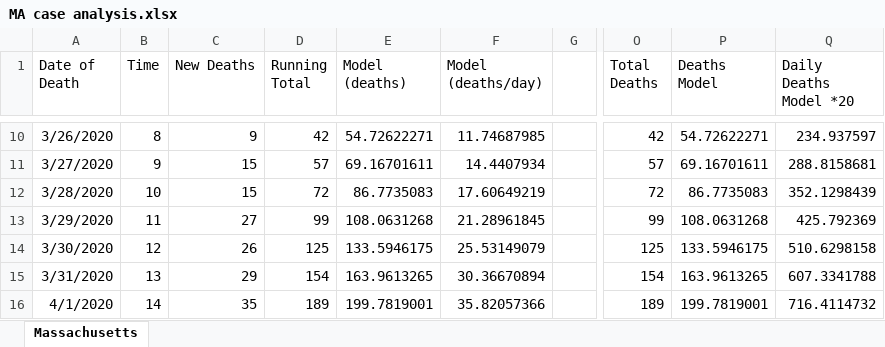
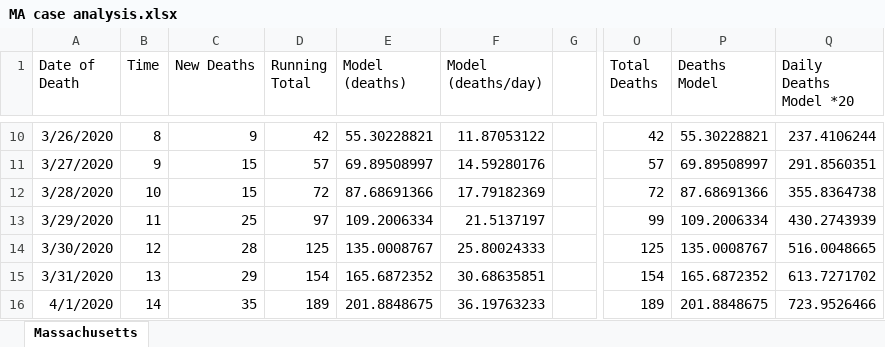
Before and after one commit to AthanasiusOfAlex/MA-Covid-project, an Excel workbook: MA case analysis.xlsx, sheet Massachusetts, drawn as a sheet; only a part is shown, gaps mark what is left out; values as stored, in another font and other column widths than the file's, no borders; charts and pictures and table styles not drawn; the diff covers the shown part only; the diff names each change by its address in the sheet, - before the commit and + after, or states it on an @@ line.

```diff
--- a/MA case analysis.xlsx (sheet Massachusetts)
+++ b/MA case analysis.xlsx (sheet Massachusetts)
-E10 (Model (deaths)): 54.72622271
+E10 (Model (deaths)): 55.30228821
-F10 (Model (deaths/day)): 11.74687985
+F10 (Model (deaths/day)): 11.87053122
-P10 (Deaths Model): 54.72622271
+P10 (Deaths Model): 55.30228821
-Q10 (Daily Deaths Model *20): 234.937597
+Q10 (Daily Deaths Model *20): 237.4106244
-E11 (Model (deaths)): 69.16701611
+E11 (Model (deaths)): 69.89508997
-F11 (Model (deaths/day)): 14.4407934
+F11 (Model (deaths/day)): 14.59280176
-P11 (Deaths Model): 69.16701611
+P11 (Deaths Model): 69.89508997
-Q11 (Daily Deaths Model *20): 288.8158681
+Q11 (Daily Deaths Model *20): 291.8560351
-E12 (Model (deaths)): 86.7735083
+E12 (Model (deaths)): 87.68691366
-F12 (Model (deaths/day)): 17.60649219
+F12 (Model (deaths/day)): 17.79182369
-P12 (Deaths Model): 86.7735083
+P12 (Deaths Model): 87.68691366
-Q12 (Daily Deaths Model *20): 352.1298439
+Q12 (Daily Deaths Model *20): 355.8364738
-C13 (New Deaths): 27
+C13 (New Deaths): 25
-D13 (Running Total): 99
+D13 (Running Total): 97
-E13 (Model (deaths)): 108.0631268
+E13 (Model (deaths)): 109.2006334
-F13 (Model (deaths/day)): 21.28961845
+F13 (Model (deaths/day)): 21.5137197
-P13 (Deaths Model): 108.0631268
+P13 (Deaths Model): 109.2006334
-Q13 (Daily Deaths Model *20): 425.792369
+Q13 (Daily Deaths Model *20): 430.2743939
-C14 (New Deaths): 26
+C14 (New Deaths): 28
-E14 (Model (deaths)): 133.5946175
+E14 (Model (deaths)): 135.0008767
-F14 (Model (deaths/day)): 25.53149079
+F14 (Model (deaths/day)): 25.80024333
-P14 (Deaths Model): 133.5946175
+P14 (Deaths Model): 135.0008767
-Q14 (Daily Deaths Model *20): 510.6298158
+Q14 (Daily Deaths Model *20): 516.0048665
-E15 (Model (deaths)): 163.9613265
+E15 (Model (deaths)): 165.6872352
-F15 (Model (deaths/day)): 30.36670894
+F15 (Model (deaths/day)): 30.68635851
-P15 (Deaths Model): 163.9613265
+P15 (Deaths Model): 165.6872352
-Q15 (Daily Deaths Model *20): 607.3341788
+Q15 (Daily Deaths Model *20): 613.7271702
-E16 (Model (deaths)): 199.7819001
+E16 (Model (deaths)): 201.8848675
-F16 (Model (deaths/day)): 35.82057366
+F16 (Model (deaths/day)): 36.19763233
-P16 (Deaths Model): 199.7819001
+P16 (Deaths Model): 201.8848675
-Q16 (Daily Deaths Model *20): 716.4114732
+Q16 (Daily Deaths Model *20): 723.9526466
```
Also changed, not shown: 307 edited cells elsewhere in this sheet, charts or pictures, 15 other files.
